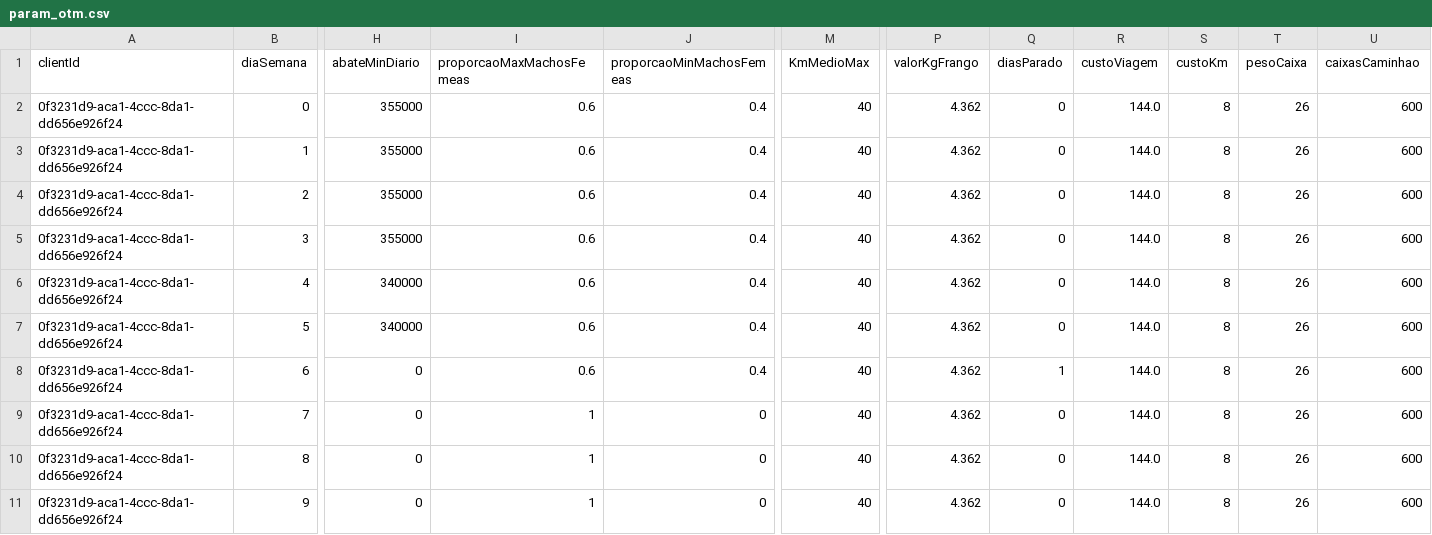
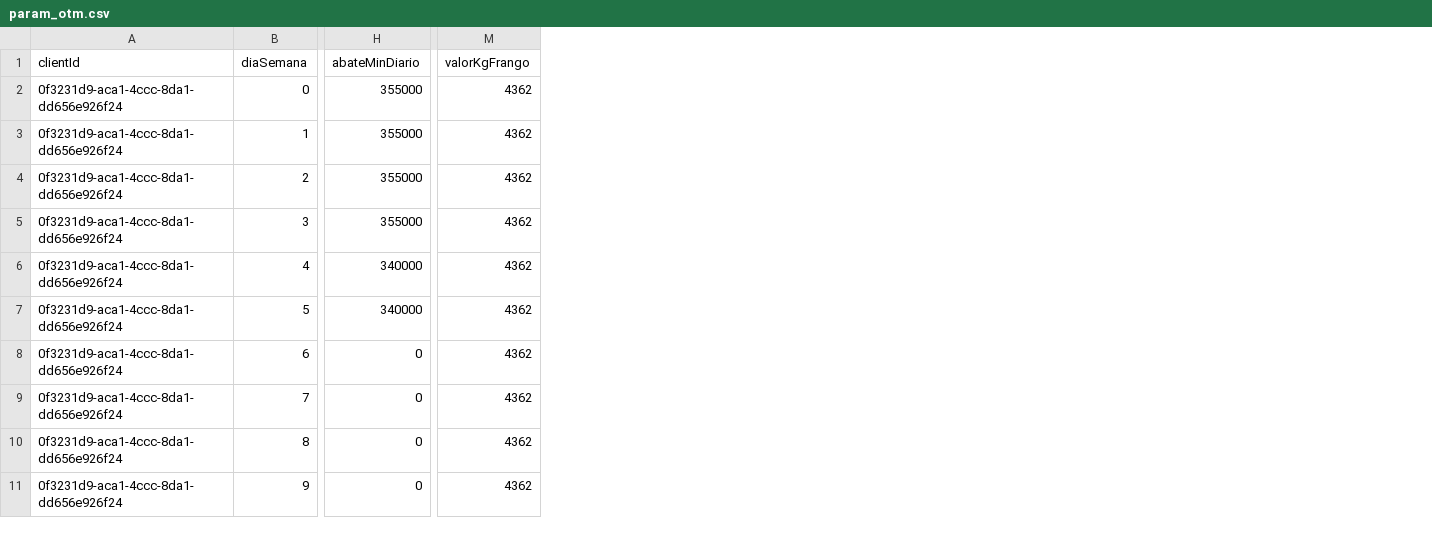
Before and after one commit to crisGriebler/IRD, a CSV file: fish/Otimizador PLT/OTM fish/param_otm.csv, drawn as a sheet; only a part is shown, gaps mark what is left out; removed rows and columns are numbered as before the commit, all else as after; the diff names each change by its address in the sheet, - before the commit and + after, or states it on an @@ line.

Commit message:
opt fish

```diff
--- a/fish/Otimizador PLT/OTM fish/param_otm.csv
+++ b/fish/Otimizador PLT/OTM fish/param_otm.csv
-column I (proporcaoMaxMachosFemeas), rows 2-11: 0.6 | 0.6 | 0.6 | 0.6 | 0.6 | 0.6 | 0.6 | 1 | 1 | 1
-column J (proporcaoMinMachosFemeas), rows 2-11: 0.4 | 0.4 | 0.4 | 0.4 | 0.4 | 0.4 | 0.4 | 0 | 0 | 0
-column M (KmMedioMax), rows 2-11: all 40
-column Q (diasParado), rows 2-11: 0 | 0 | 0 | 0 | 0 | 0 | 1 | 0 | 0 | 0
-column R (custoViagem), rows 2-11: all 144.0
-column S (custoKm), rows 2-11: all 8
-column T (pesoCaixa), rows 2-11: all 26
-column U (caixasCaminhao), rows 2-11: all 600
-M2:M11 (valorKgFrango): 4.362
+M2:M11 (valorKgFrango): 4362
```
Also changed, not shown: 4 other files.
